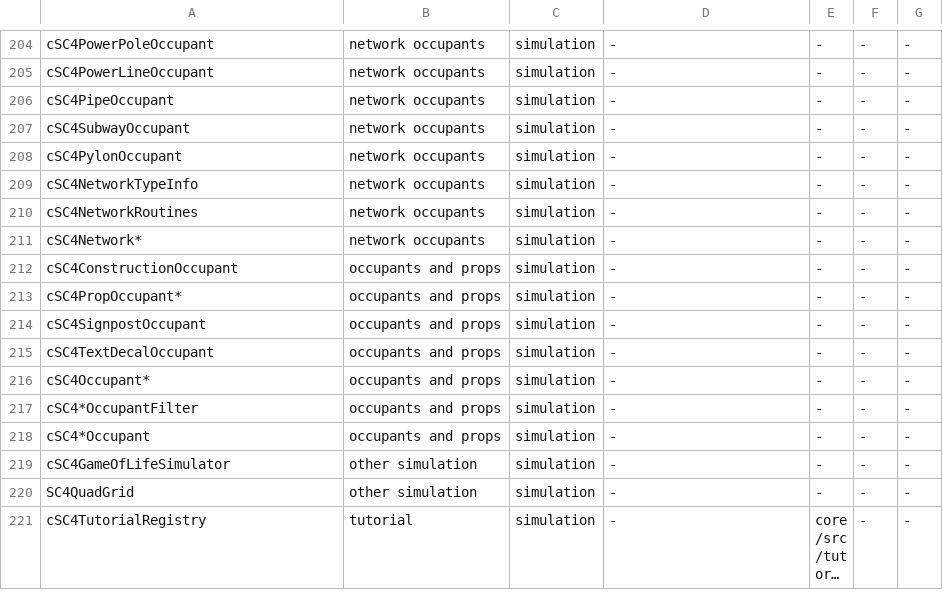
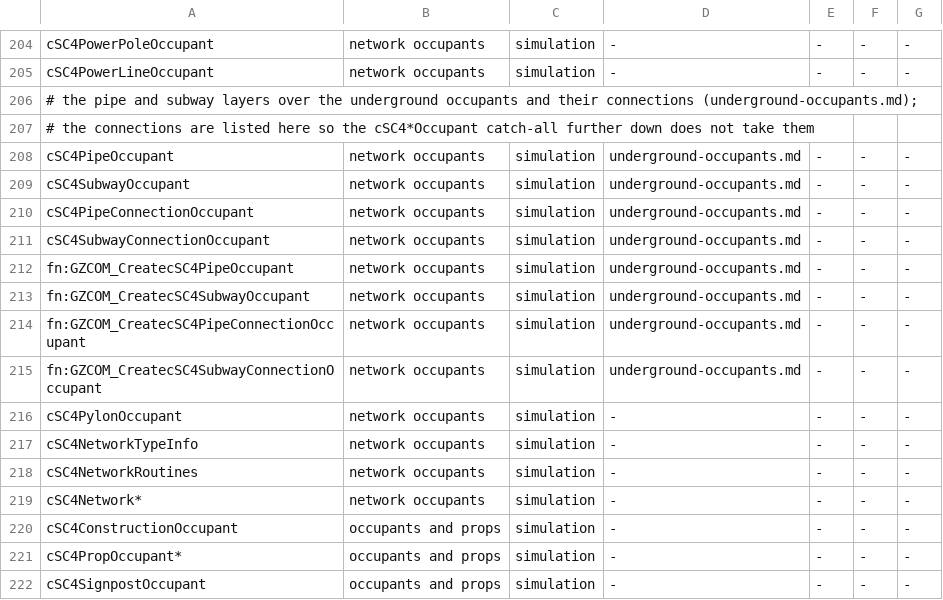
Before and after one commit to LucaSammartino/OpenSC4, a TSV file: tools/coverage-map.tsv, drawn as a sheet; only a part is shown, gaps mark what is left out; the shorter side is filled out with more unchanged rows; long unchanged cells end in ….

```diff
--- a/tools/coverage-map.tsv
+++ b/tools/coverage-map.tsv
@@ -205,4 +205,12 @@ cSC4PowerPoleOccupant	network occupants	simulation	-	-	-	-
 cSC4PowerLineOccupant	network occupants	simulation	-	-	-	-
-cSC4PipeOccupant	network occupants	simulation	-	-	-	-
-cSC4SubwayOccupant	network occupants	simulation	-	-	-	-
+# the pipe and subway layers over the underground occupants and their connections (underground-occupants.md);
+# the connections are listed here so the cSC4*Occupant catch-all further down does not take them
+cSC4PipeOccupant	network occupants	simulation	underground-occupants.md	-	-	-
+cSC4SubwayOccupant	network occupants	simulation	underground-occupants.md	-	-	-
+cSC4PipeConnectionOccupant	network occupants	simulation	underground-occupants.md	-	-	-
+cSC4SubwayConnectionOccupant	network occupants	simulation	underground-occupants.md	-	-	-
+fn:GZCOM_CreatecSC4PipeOccupant	network occupants	simulation	underground-occupants.md	-	-	-
+fn:GZCOM_CreatecSC4SubwayOccupant	network occupants	simulation	underground-occupants.md	-	-	-
+fn:GZCOM_CreatecSC4PipeConnectionOccupant	network occupants	simulation	underground-occupants.md	-	-	-
+fn:GZCOM_CreatecSC4SubwayConnectionOccupant	network occupants	simulation	underground-occupants.md	-	-	-
 cSC4PylonOccupant	network occupants	simulation	-	-	-	-
```
Also changed, not shown: re/labels_windows.tsv, 7 other files.
